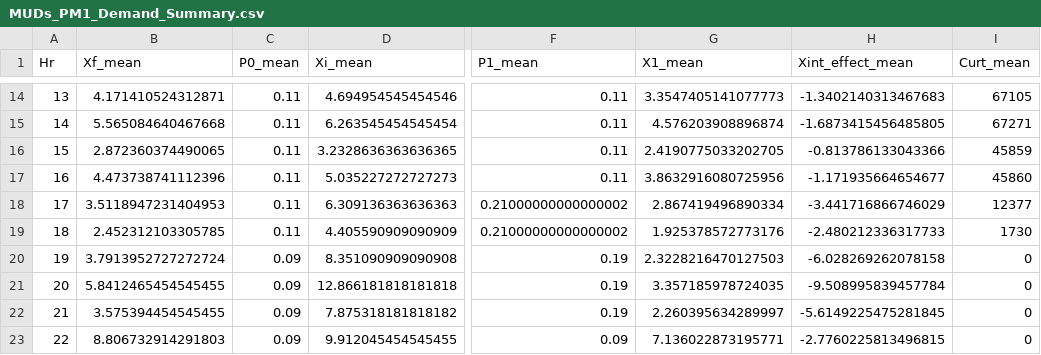
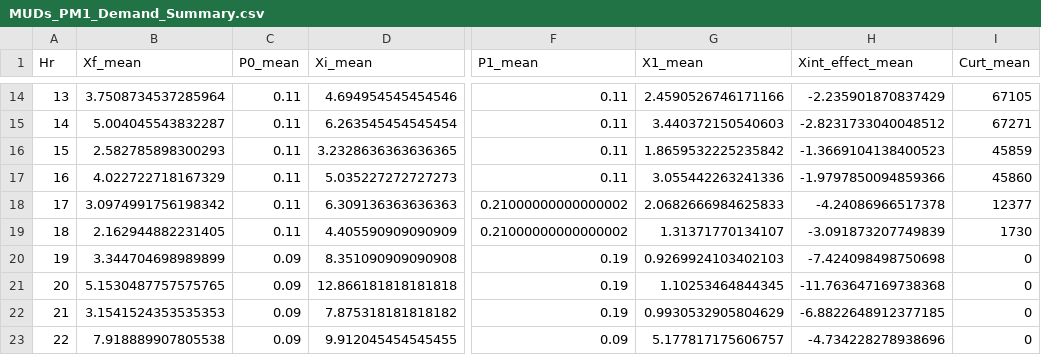
Before and after one commit to mjulian55/SmartCharge, a CSV file: Results/MUDs_PM1_Demand_Summary.csv, drawn as a sheet; only a part is shown, gaps mark what is left out; the diff covers the shown part only; the diff names each change by its address in the sheet, - before the commit and + after, or states it on an @@ line.

```diff
--- a/Results/MUDs_PM1_Demand_Summary.csv
+++ b/Results/MUDs_PM1_Demand_Summary.csv
-B14 (Xf_mean): 4.171410524312871
+B14 (Xf_mean): 3.7508734537285964
-G14 (X1_mean): 3.3547405141077773
+G14 (X1_mean): 2.4590526746171166
-H14 (Xint_effect_mean): -1.3402140313467683
+H14 (Xint_effect_mean): -2.235901870837429
-B15 (Xf_mean): 5.565084640467668
+B15 (Xf_mean): 5.004045543832287
-G15 (X1_mean): 4.576203908896874
+G15 (X1_mean): 3.440372150540603
-H15 (Xint_effect_mean): -1.6873415456485805
+H15 (Xint_effect_mean): -2.8231733040048512
-B16 (Xf_mean): 2.872360374490065
+B16 (Xf_mean): 2.582785898300293
-G16 (X1_mean): 2.4190775033202705
+G16 (X1_mean): 1.8659532225235842
-H16 (Xint_effect_mean): -0.813786133043366
+H16 (Xint_effect_mean): -1.3669104138400523
-B17 (Xf_mean): 4.473738741112396
+B17 (Xf_mean): 4.022722718167329
-G17 (X1_mean): 3.8632916080725956
+G17 (X1_mean): 3.055442263241336
-H17 (Xint_effect_mean): -1.171935664654677
+H17 (Xint_effect_mean): -1.9797850094859366
-B18 (Xf_mean): 3.5118947231404953
+B18 (Xf_mean): 3.0974991756198342
-G18 (X1_mean): 2.867419496890334
+G18 (X1_mean): 2.0682666984625833
-H18 (Xint_effect_mean): -3.441716866746029
+H18 (Xint_effect_mean): -4.24086966517378
-B19 (Xf_mean): 2.452312103305785
+B19 (Xf_mean): 2.162944882231405
-G19 (X1_mean): 1.925378572773176
+G19 (X1_mean): 1.31371770134107
-H19 (Xint_effect_mean): -2.480212336317733
+H19 (Xint_effect_mean): -3.091873207749839
-B20 (Xf_mean): 3.7913952727272724
+B20 (Xf_mean): 3.344704698989899
-G20 (X1_mean): 2.3228216470127503
+G20 (X1_mean): 0.9269924103402103
-H20 (Xint_effect_mean): -6.028269262078158
+H20 (Xint_effect_mean): -7.424098498750698
-B21 (Xf_mean): 5.8412465454545455
+B21 (Xf_mean): 5.1530487757575765
-G21 (X1_mean): 3.357185978724035
+G21 (X1_mean): 1.10253464844345
-H21 (Xint_effect_mean): -9.508995839457784
+H21 (Xint_effect_mean): -11.763647169738368
-B22 (Xf_mean): 3.575394454545455
+B22 (Xf_mean): 3.1541524353535353
-G22 (X1_mean): 2.260395634289997
+G22 (X1_mean): 0.9930532905804629
-H22 (Xint_effect_mean): -5.6149225475281845
+H22 (Xint_effect_mean): -6.8822648912377185
-B23 (Xf_mean): 8.806732914291803
+B23 (Xf_mean): 7.918889907805538
-G23 (X1_mean): 7.136022873195771
+G23 (X1_mean): 5.177817175606757
-H23 (Xint_effect_mean): -2.7760225813496815
+H23 (Xint_effect_mean): -4.734228278938696
```
Also changed, not shown: 69 edited cells elsewhere in this file, Results/MUDs_PM1_Output_All_Hours.csv, Results/MUDs_PM1_Output_Summary.csv, 16 other files.
